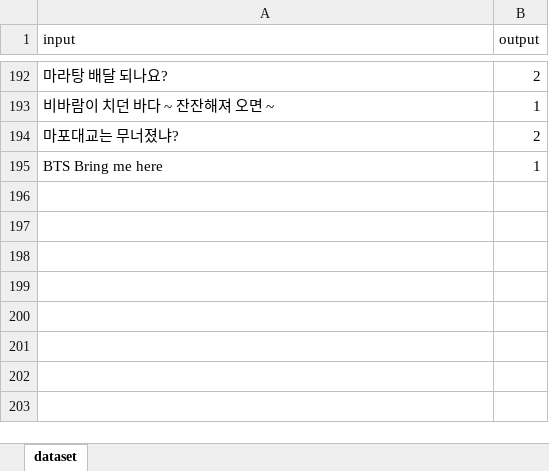
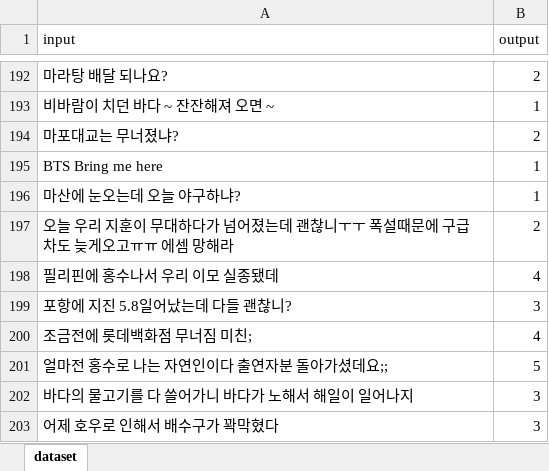
Before and after one commit to BareunSaemmul/Liature, an Excel workbook: AI/dataset.xlsx, sheet dataset, drawn as a sheet; only a part is shown, gaps mark what is left out; values as stored, in another font and other column widths than the file's, no borders; the diff names each change by its address in the sheet, - before the commit and + after, or states it on an @@ line.

Commit message:
Update

```diff
--- a/AI/dataset.xlsx (sheet dataset)
+++ b/AI/dataset.xlsx (sheet dataset)
+row 196: 마산에 눈오는데 오늘 야구하냐? | 1
+row 197: 오늘 우리 지훈이 무대하다가 넘어졌는데 괜찮니ㅜㅜ 폭설때문에 구급차도 늦게오고ㅠㅠ 에셈 망해라 | 2
+row 198: 필리핀에 홍수나서 우리 이모 실종됐데 | 4
+row 199: 포항에 지진 5.8일어났는데 다들 괜찮니? | 3
+row 200: 조금전에 롯데백화점 무너짐 미친; | 4
+row 201: 얼마전 홍수로 나는 자연인이다 출연자분 돌아가셨데요;; | 5
+row 202: 바다의 물고기를 다 쓸어가니 바다가 노해서 해일이 일어나지 | 3
+row 203: 어제 호우로 인해서 배수구가 꽉막혔다 | 3
```
